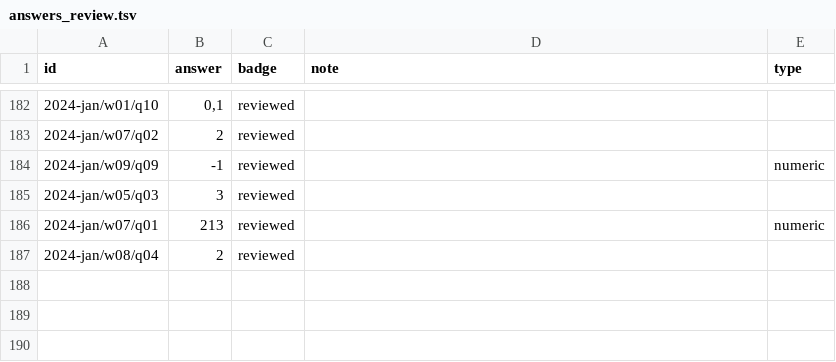
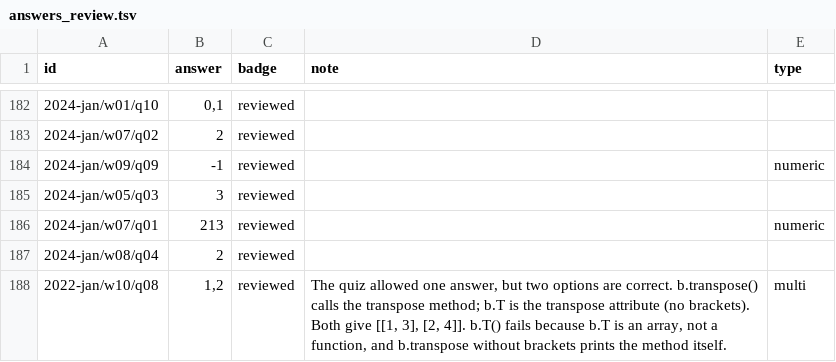
Before and after one commit to JyRaGa/NPTEL-The-Joy-of-Computing-using-Python, a TSV file: index/answers_review.tsv, drawn as a sheet; only a part is shown, gaps mark what is left out; the diff names each change by its address in the sheet, - before the commit and + after, or states it on an @@ line.

```diff
--- a/index/answers_review.tsv
+++ b/index/answers_review.tsv
+row 188: 2022-jan/w10/q08 | 1,2 | reviewed | The quiz allowed one answer, but two options are correct. b.transpose() calls the transpose method; b.T is the transpose attribute (no brackets). Both give [[1, 3], [2, 4]]. b.T() fails because b.T is an array, not a function, and b.transpose without brackets prints the method itself. | multi
```
Also changed, not shown: 2 other files.
